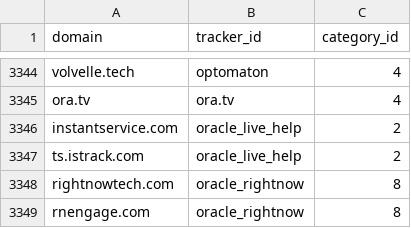
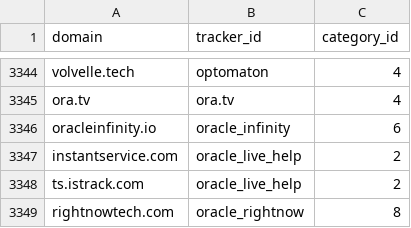
Before and after one commit to AdguardTeam/companiesdb, a CSV file: dist/trackers.csv, drawn as a sheet; only a part is shown, gaps mark what is left out; the shorter side is filled out with more unchanged rows.

```diff
--- a/dist/trackers.csv
+++ b/dist/trackers.csv
@@ -3345,2 +3345,3 @@ volvelle.tech;optomaton;4
 ora.tv;ora.tv;4
+oracleinfinity.io;oracle_infinity;6
 instantservice.com;oracle_live_help;2
```
Also changed, not shown: 3 other files.
